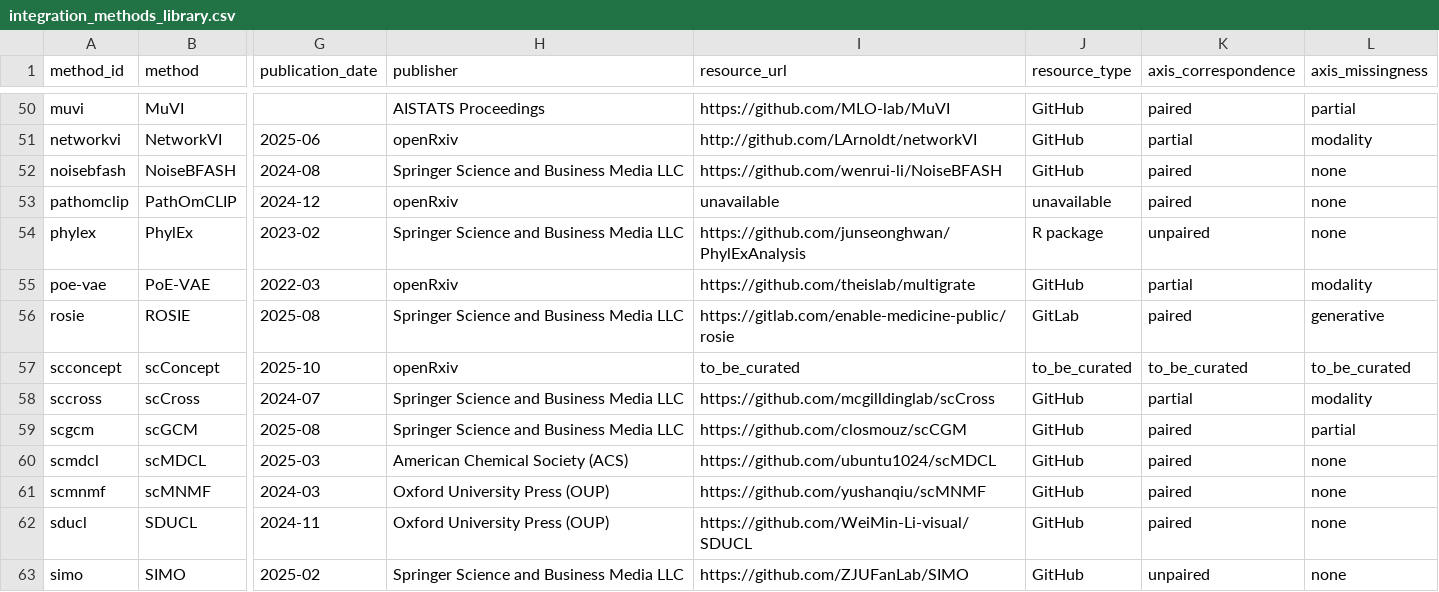
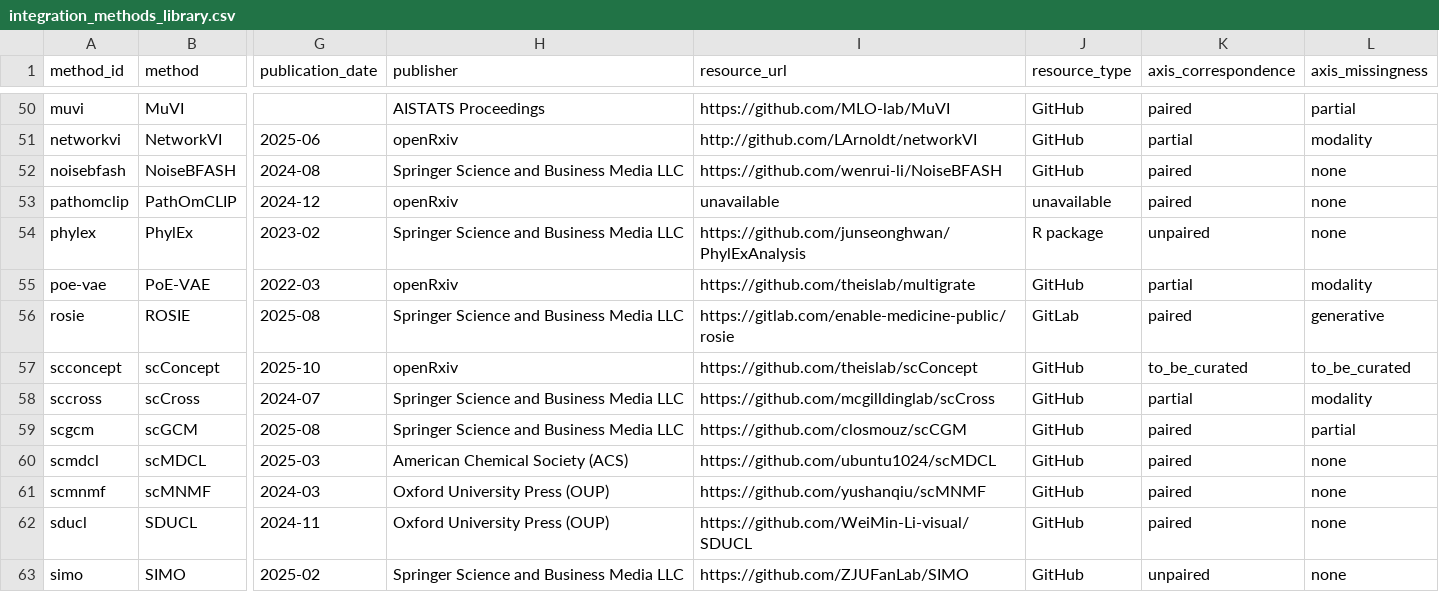
Before and after one commit to storaged/multimodal-integration-atlas, a CSV file: data/integration_methods_library.csv, drawn as a sheet; only a part is shown, gaps mark what is left out; the diff names each change by its address in the sheet, - before the commit and + after, or states it on an @@ line.

Commit message:
Add scConcept resource link

```diff
--- a/data/integration_methods_library.csv
+++ b/data/integration_methods_library.csv
-I57 (resource_url): to_be_curated
+I57 (resource_url): https://github.com/theislab/scConcept
-J57 (resource_type): to_be_curated
+J57 (resource_type): GitHub
```
